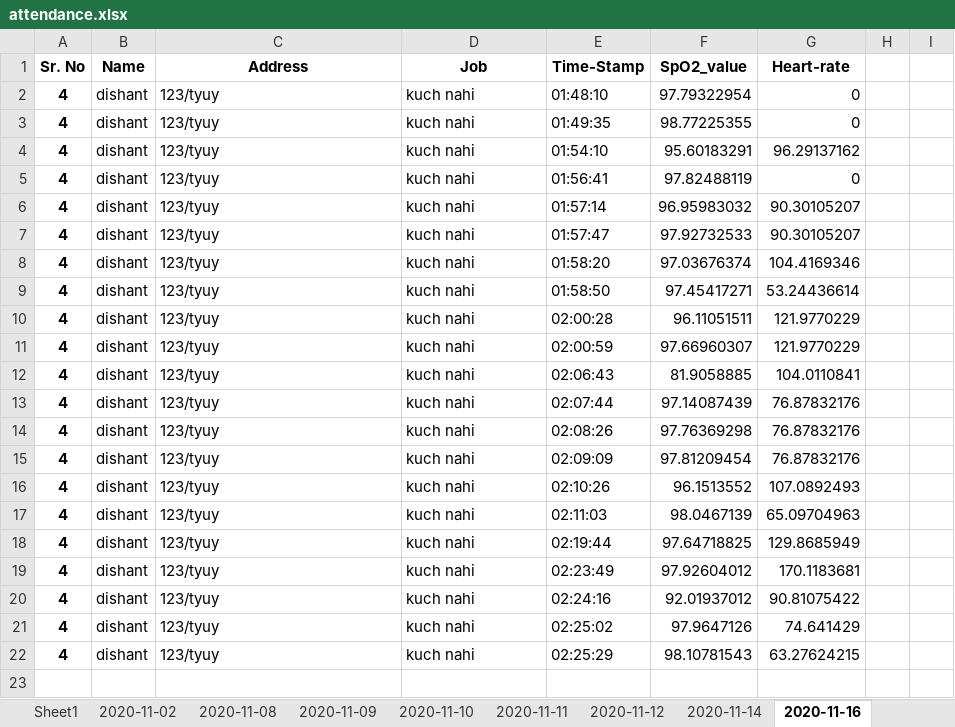
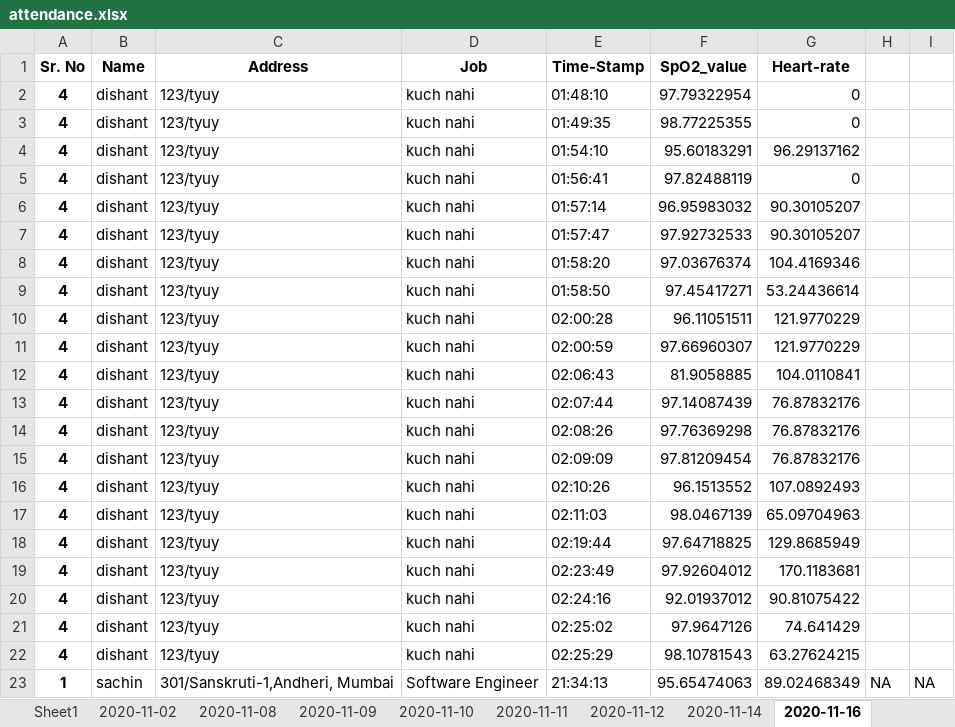
Before and after one commit to version0chiro/Spo2_new, an Excel workbook: excel_sheets/attendance.xlsx, sheet 2020-11-16, drawn as a sheet; values as stored, in another font and other column widths than the file's, no borders; the diff names each change by its address in the sheet, - before the commit and + after, or states it on an @@ line.

```diff
--- a/excel_sheets/attendance.xlsx (sheet 2020-11-16)
+++ b/excel_sheets/attendance.xlsx (sheet 2020-11-16)
+row 23: 1 | sachin | 301/Sanskruti-1,Andheri, Mumbai | Software Engineer | 21:34:13 | 95.65474063 | 89.02468349 | NA | NA
```
Also changed, not shown: 3 other files.
